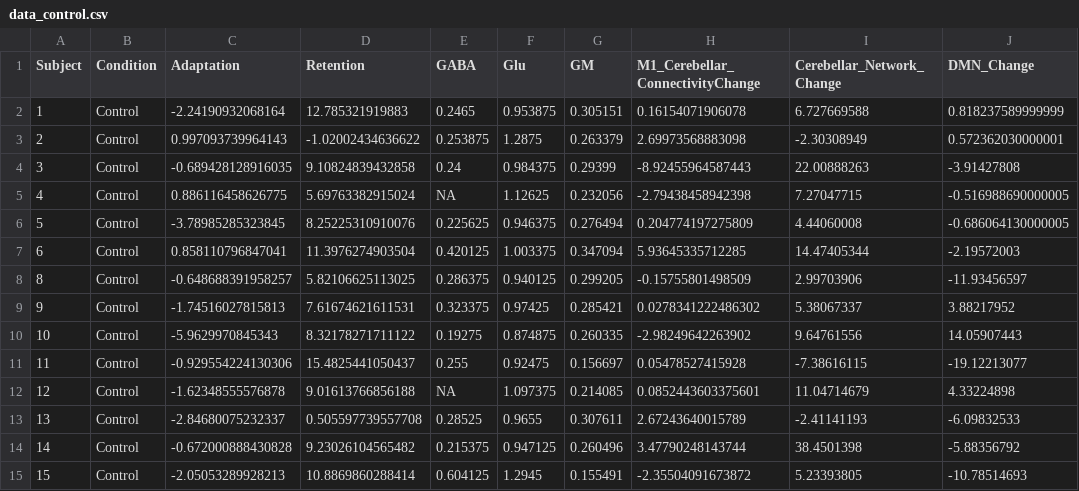
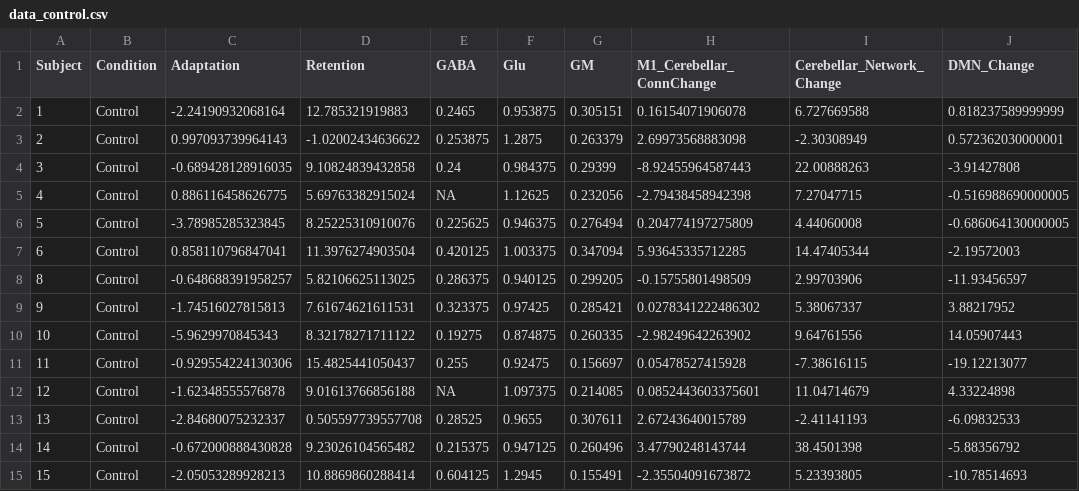
Before and after one commit to carobellum/m1_gaba_adaptation, a CSV file: data_control.csv, drawn as a sheet.

```diff
--- a/data_control.csv
+++ b/data_control.csv
@@ -1,2 +1,2 @@
-"Subject","Condition","Adaptation","Retention","GABA","Glu","GM","M1_Cerebellar_ConnectivityChange","Cerebellar_Network_Change","DMN_Change"
+"Subject","Condition","Adaptation","Retention","GABA","Glu","GM","M1_Cerebellar_ConnChange","Cerebellar_Network_Change","DMN_Change"
 "1","Control",-2.24190932068164,12.785321919883,0.2465,0.953875,0.305151,0.16154071906078,6.727669588,0.818237589999999
```
Also changed, not shown: data_rotation.csv, 3 other files.
